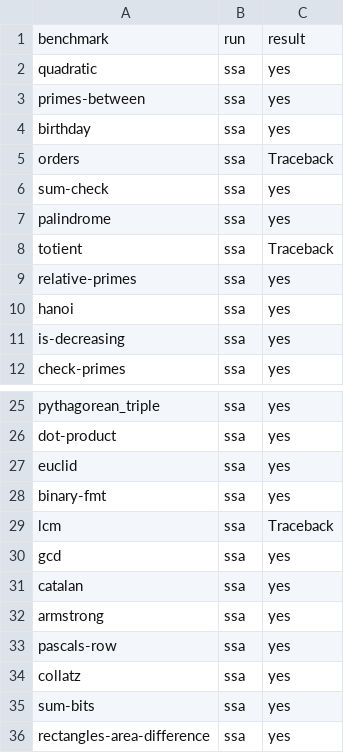
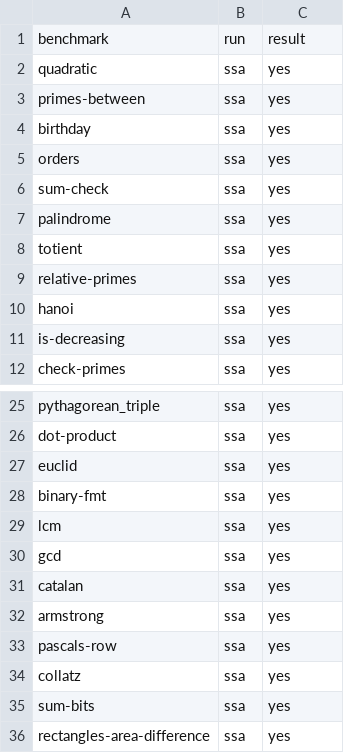
Before and after one commit to leewei05/cs6120, a CSV file: l6/is_ssa.csv, drawn as a sheet; only a part is shown, gaps mark what is left out.

Commit message:
Lesson 6: Rerun bench

```diff
--- a/l6/is_ssa.csv
+++ b/l6/is_ssa.csv
@@ -4,6 +4,6 @@ primes-between,ssa,yes
 birthday,ssa,yes
-orders,ssa,Traceback
+orders,ssa,yes
 sum-check,ssa,yes
 palindrome,ssa,yes
-totient,ssa,Traceback
+totient,ssa,yes
 relative-primes,ssa,yes
@@ -28,3 +28,3 @@ euclid,ssa,yes
 binary-fmt,ssa,yes
-lcm,ssa,Traceback
+lcm,ssa,yes
 gcd,ssa,yes
```
